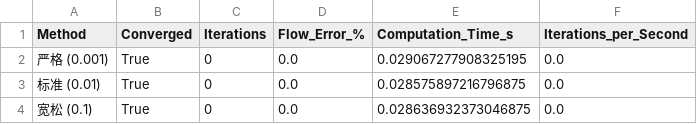
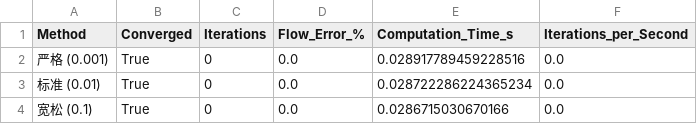
Before and after one commit to leixiaohui-1974/HydroClaude, a CSV file: examples/example_01_canal_flow/results/tables/08_optimized_comparison_v2.csv, drawn as a sheet.

```diff
--- a/examples/example_01_canal_flow/results/tables/08_optimized_comparison_v2.csv
+++ b/examples/example_01_canal_flow/results/tables/08_optimized_comparison_v2.csv
@@ -1,4 +1,4 @@
 Method,Converged,Iterations,Flow_Error_%,Computation_Time_s,Iterations_per_Second
-严格 (0.001),True,0,0.0,0.029067277908325195,0.0
-标准 (0.01),True,0,0.0,0.028575897216796875,0.0
-宽松 (0.1),True,0,0.0,0.028636932373046875,0.0
+严格 (0.001),True,0,0.0,0.028917789459228516,0.0
+标准 (0.01),True,0,0.0,0.028722286224365234,0.0
+宽松 (0.1),True,0,0.0,0.0286715030670166,0.0
```
Also changed, not shown: examples/example_01_canal_flow/results/tables/02_methods_comparison_results.csv, examples/example_01_canal_flow/results/tables/12_advanced_optimized_comparison_v2.csv, 13 other files.
